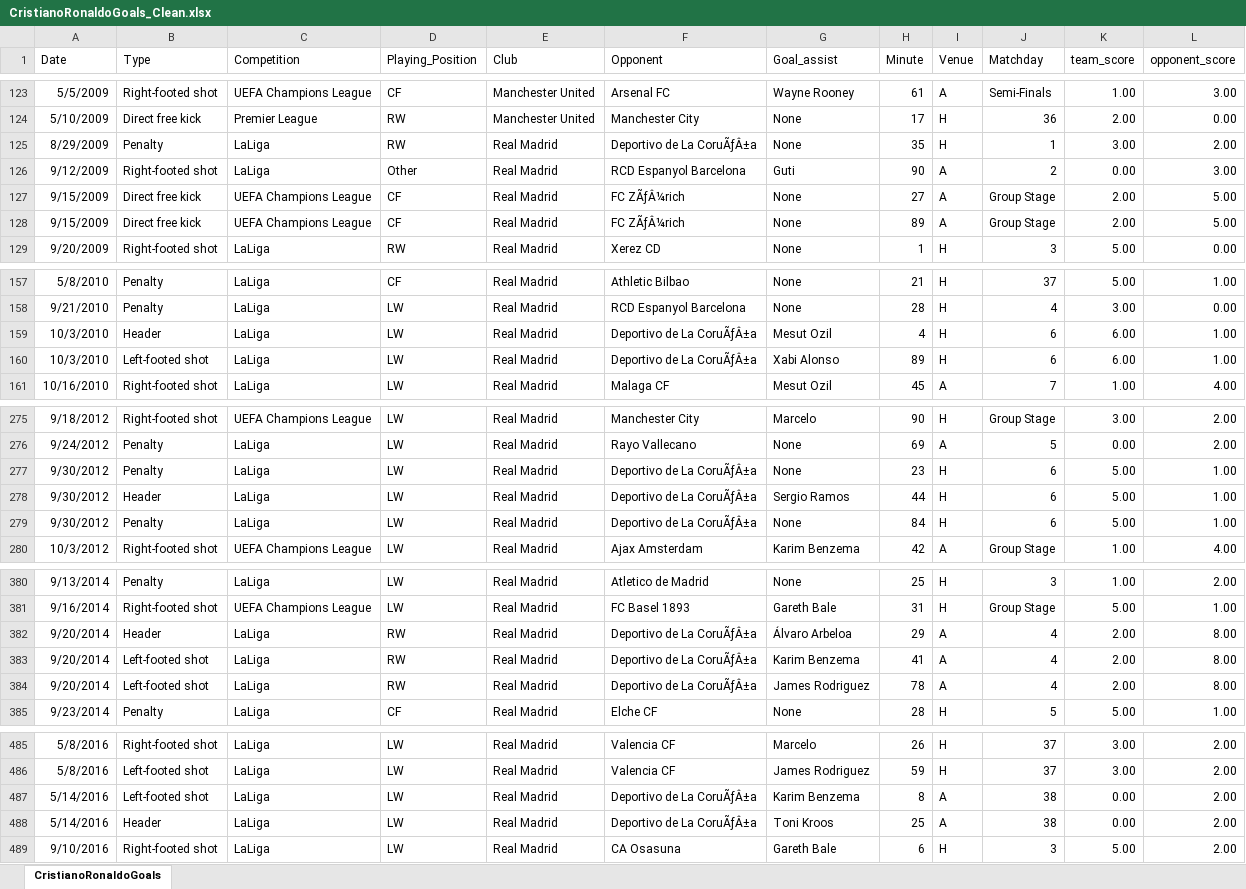
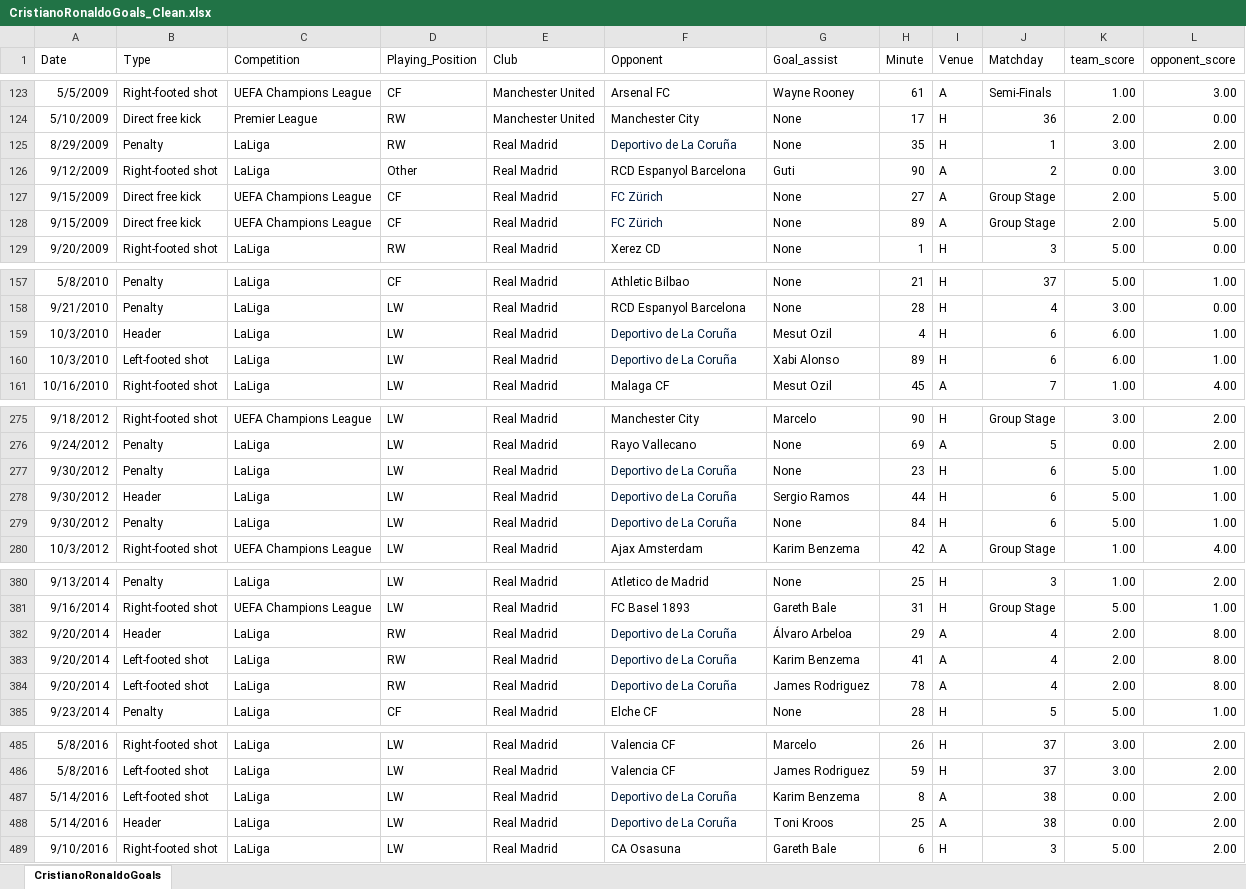
Before and after one commit to DanMedinaGH/CR7GoalsExploration, an Excel workbook: Excel/CristianoRonaldoGoals_Clean.xlsx, sheet CristianoRonaldoGoals, drawn as a sheet; only a part is shown, gaps mark what is left out; values as stored, in another font and other column widths than the file's, no borders; the diff covers the shown part only; the diff names each change by its address in the sheet, - before the commit and + after, or states it on an @@ line.

Commit message:
Updated Cr7 goals dataset (clean).

```diff
--- a/Excel/CristianoRonaldoGoals_Clean.xlsx (sheet CristianoRonaldoGoals)
+++ b/Excel/CristianoRonaldoGoals_Clean.xlsx (sheet CristianoRonaldoGoals)
-F125 (Opponent): Deportivo de La CoruÃƒÂ±a
+F125 (Opponent): Deportivo de La Coruña
-F125 text colour: black
+F125 text colour: #001C3B
-F127:F128 (Opponent): FC ZÃƒÂ¼rich
+F127:F128 (Opponent): FC Zürich
-F127:F128 text colour: black
+F127:F128 text colour: #00193F
-F159:F160 (Opponent): Deportivo de La CoruÃƒÂ±a
+F159:F160 (Opponent): Deportivo de La Coruña
-F159:F160 text colour: black
+F159:F160 text colour: #001C3B
-F277:F279 (Opponent): Deportivo de La CoruÃƒÂ±a
+F277:F279 (Opponent): Deportivo de La Coruña
-F277:F279 text colour: black
+F277:F279 text colour: #001C3B
-F382:F384 (Opponent): Deportivo de La CoruÃƒÂ±a
+F382:F384 (Opponent): Deportivo de La Coruña
-F382:F384 text colour: black
+F382:F384 text colour: #001C3B
-F487:F488 (Opponent): Deportivo de La CoruÃƒÂ±a
+F487:F488 (Opponent): Deportivo de La Coruña
-F487:F488 text colour: black
+F487:F488 text colour: #001C3B
```
Also changed, not shown: 2 edited cells and cell formats elsewhere in this sheet.
